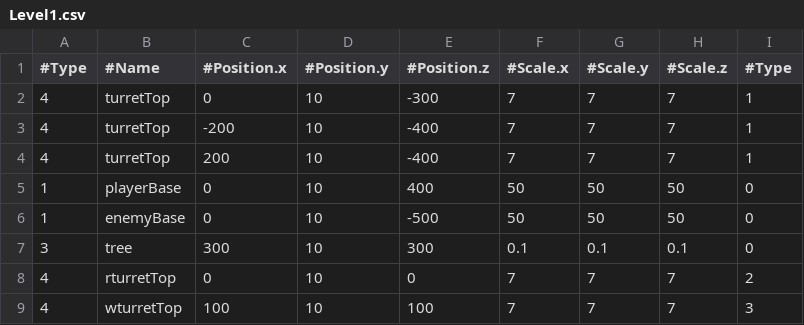
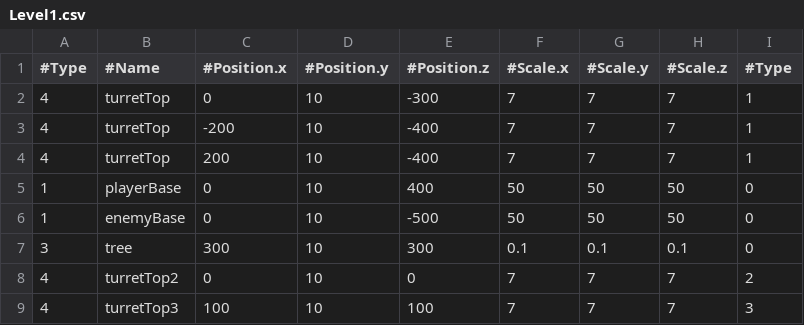
Before and after one commit to geniejeans/Studio-Proj-3, a CSV file: StudioProject3/Base/ReadFiles/Level1.csv, drawn as a sheet.

```diff
--- a/StudioProject3/Base/ReadFiles/Level1.csv
+++ b/StudioProject3/Base/ReadFiles/Level1.csv
@@ -7,3 +7,3 @@
 3,tree,300,10,300,0.1,0.1,0.1,0
-4,rturretTop,0,10,0,7,7,7,2
-4,wturretTop,100,10,100,7,7,7,3
+4,turretTop2,0,10,0,7,7,7,2
+4,turretTop3,100,10,100,7,7,7,3
```
Also changed, not shown: StudioProject3/Base/ReadFiles/Level2.csv, StudioProject3/Base/ReadFiles/Level3.csv, 1 other file.
